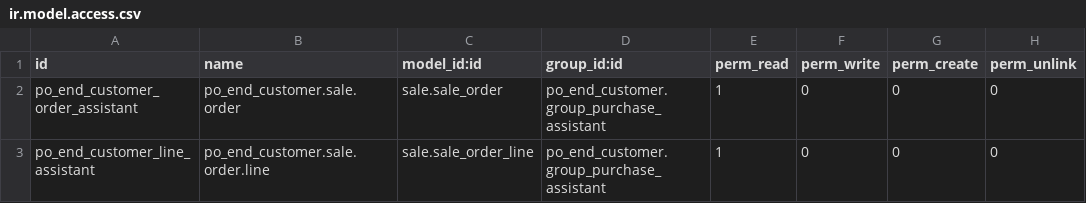
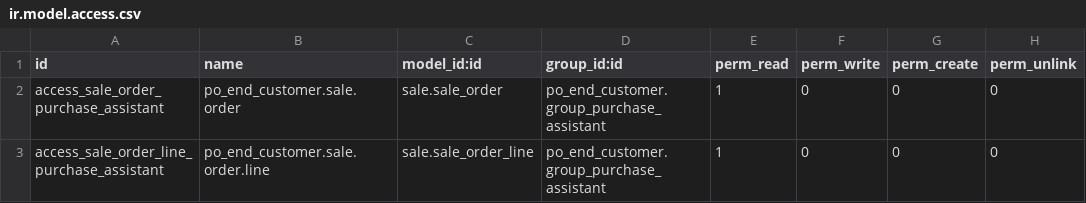
Before and after one commit to ipexdr/odoo, a CSV file: po_end_customer/security/ir.model.access.csv, drawn as a sheet.

```diff
--- a/po_end_customer/security/ir.model.access.csv
+++ b/po_end_customer/security/ir.model.access.csv
@@ -1,3 +1,3 @@
 id,name,model_id:id,group_id:id,perm_read,perm_write,perm_create,perm_unlink
-po_end_customer_order_assistant,po_end_customer.sale.order,sale.sale_order,po_end_customer.group_purchase_assistant,1,0,0,0
-po_end_customer_line_assistant,po_end_customer.sale.order.line,sale.sale_order_line,po_end_customer.group_purchase_assistant,1,0,0,0
+access_sale_order_purchase_assistant,po_end_customer.sale.order,sale.sale_order,po_end_customer.group_purchase_assistant,1,0,0,0
+access_sale_order_line_purchase_assistant,po_end_customer.sale.order.line,sale.sale_order_line,po_end_customer.group_purchase_assistant,1,0,0,0
```
Also changed, not shown: 1 other file.
